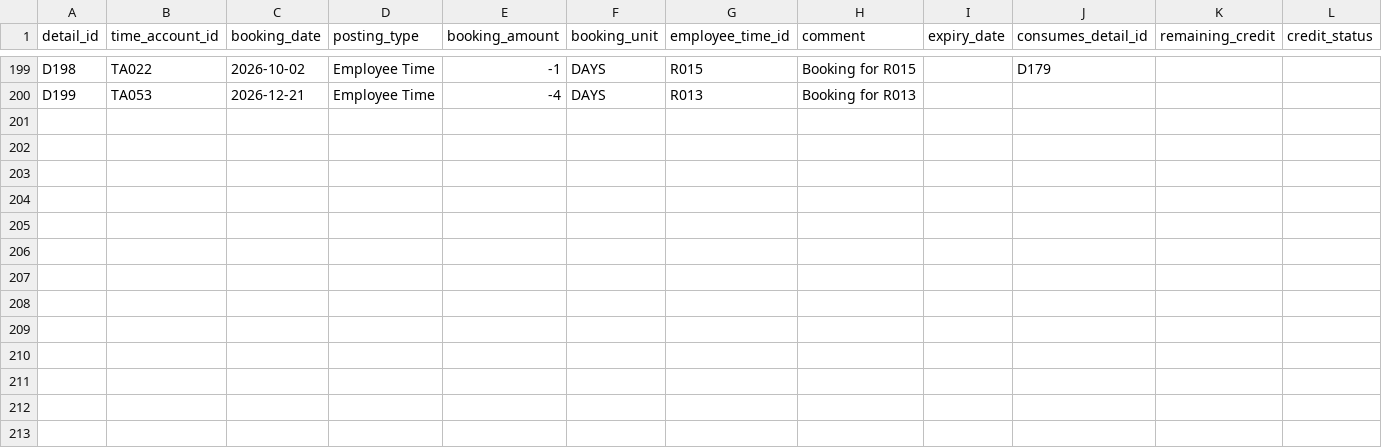
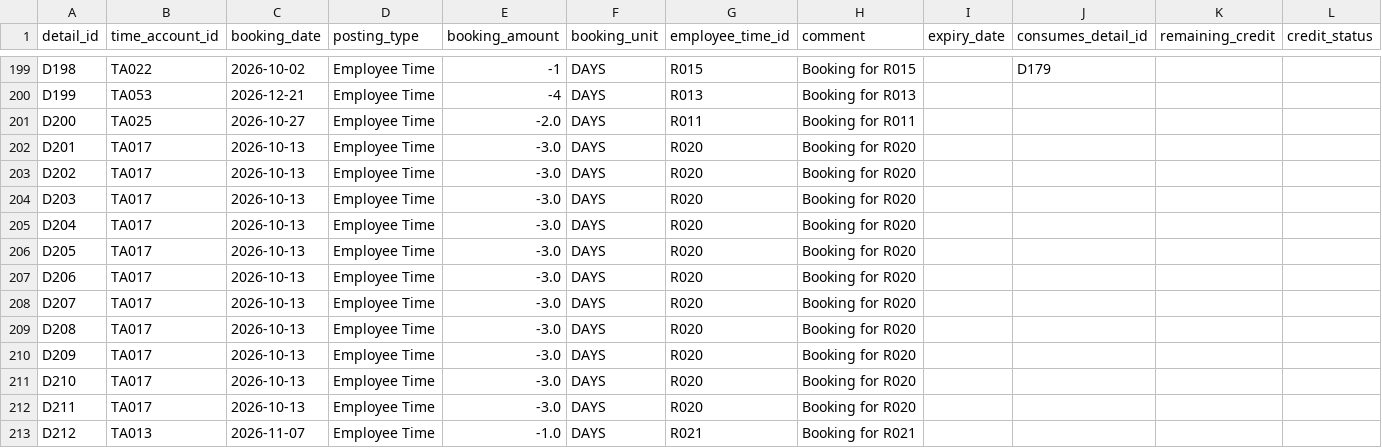
Before and after one commit to teamphi2026/hackathon-team-phi, a CSV file: hr_data/12_Time_Account_Detail.csv, drawn as a sheet; only a part is shown, gaps mark what is left out; the diff names each change by its address in the sheet, - before the commit and + after, or states it on an @@ line.

```diff
--- a/hr_data/12_Time_Account_Detail.csv
+++ b/hr_data/12_Time_Account_Detail.csv
+row 201: D200 | TA025 | 2026-10-27 | Employee Time | -2.0 | DAYS | R011 | Booking for R011
+row 202: D201 | TA017 | 2026-10-13 | Employee Time | -3.0 | DAYS | R020 | Booking for R020
+row 203: D202 | TA017 | 2026-10-13 | Employee Time | -3.0 | DAYS | R020 | Booking for R020
+row 204: D203 | TA017 | 2026-10-13 | Employee Time | -3.0 | DAYS | R020 | Booking for R020
+row 205: D204 | TA017 | 2026-10-13 | Employee Time | -3.0 | DAYS | R020 | Booking for R020
+row 206: D205 | TA017 | 2026-10-13 | Employee Time | -3.0 | DAYS | R020 | Booking for R020
+row 207: D206 | TA017 | 2026-10-13 | Employee Time | -3.0 | DAYS | R020 | Booking for R020
+row 208: D207 | TA017 | 2026-10-13 | Employee Time | -3.0 | DAYS | R020 | Booking for R020
+row 209: D208 | TA017 | 2026-10-13 | Employee Time | -3.0 | DAYS | R020 | Booking for R020
+row 210: D209 | TA017 | 2026-10-13 | Employee Time | -3.0 | DAYS | R020 | Booking for R020
+row 211: D210 | TA017 | 2026-10-13 | Employee Time | -3.0 | DAYS | R020 | Booking for R020
+row 212: D211 | TA017 | 2026-10-13 | Employee Time | -3.0 | DAYS | R020 | Booking for R020
+row 213: D212 | TA013 | 2026-11-07 | Employee Time | -1.0 | DAYS | R021 | Booking for R021
```
Also changed, not shown: hr_data/02_Job_Information.csv, hr_data/13_Employee_Time.csv, 20 other files.
